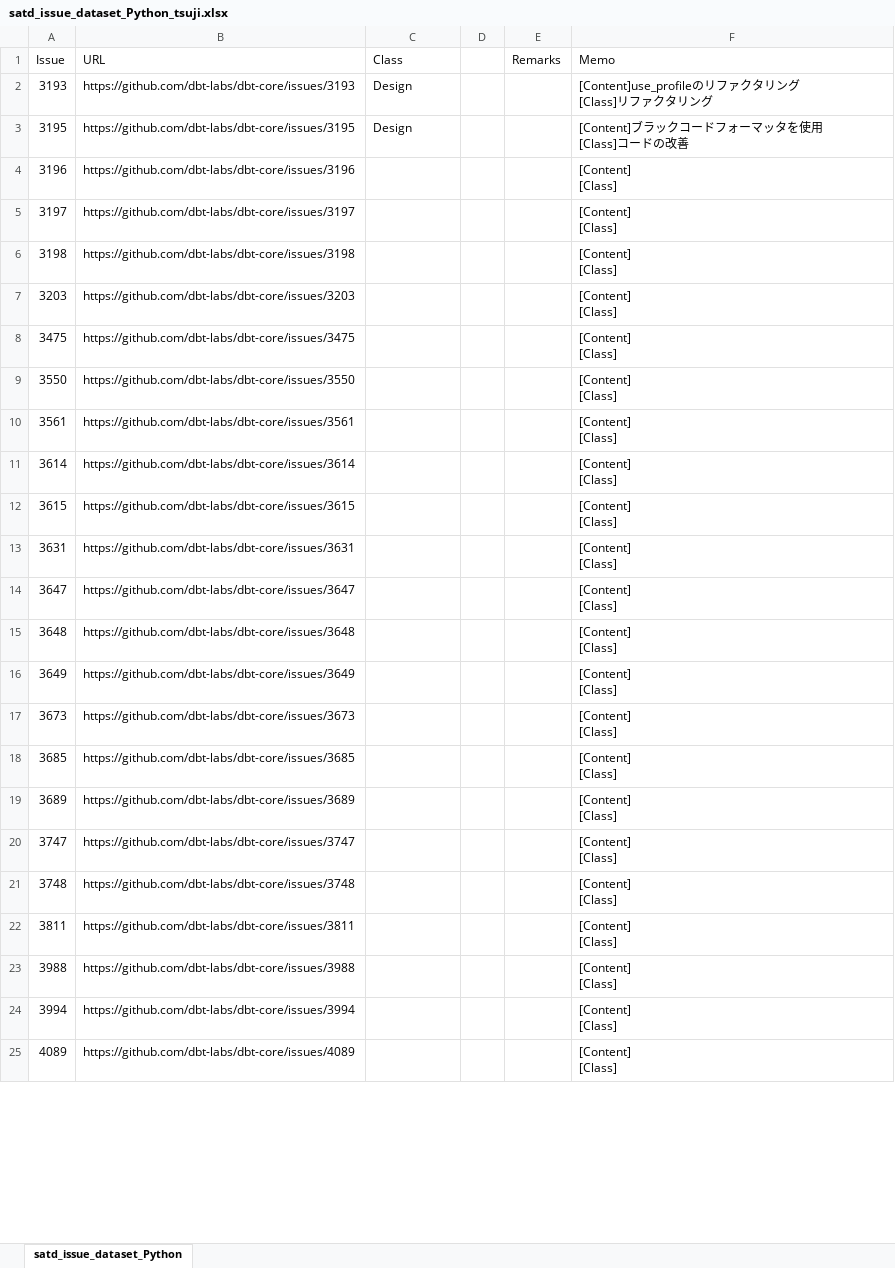
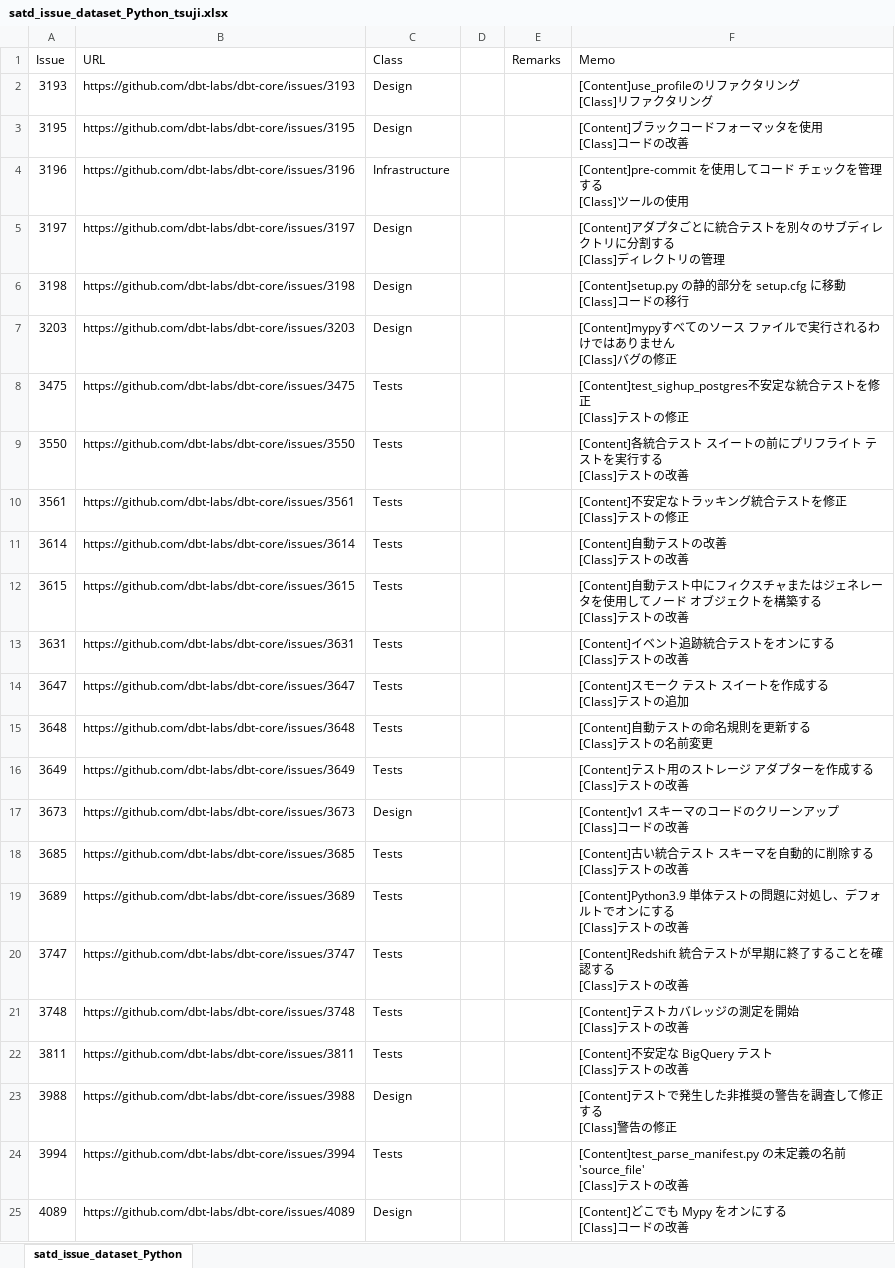
Before and after one commit to 3cywfym/td_dataset, an Excel workbook: satd_issue_dataset_Python_tsuji.xlsx, sheet satd_issue_dataset_Python, drawn as a sheet; only a part is shown; values as stored, in another font and other column widths than the file's, no borders; ↵ is a line break in a cell; the diff covers the shown part only; the diff names each change by its address in the sheet, - before the commit and + after, or states it on an @@ line.

Commit message:
Python 〜50まで目視

```diff
--- a/satd_issue_dataset_Python_tsuji.xlsx (sheet satd_issue_dataset_Python)
+++ b/satd_issue_dataset_Python_tsuji.xlsx (sheet satd_issue_dataset_Python)
-C4 (Class): (empty)
+C4 (Class): Infrastructure
-F4 (Memo): [Content] ↵ [Class]
+F4 (Memo): [Content]pre-commit を使用してコード チェックを管理する ↵ [Class]ツールの使用
-C5:C7 (Class): (empty)
+C5:C7 (Class): Design
-F5 (Memo): [Content] ↵ [Class]
+F5 (Memo): [Content]アダプタごとに統合テストを別々のサブディレクトリに分割する ↵ [Class]ディレクトリの管理
-F6 (Memo): [Content] ↵ [Class]
+F6 (Memo): [Content]setup.py の静的部分を setup.cfg に移動 ↵ [Class]コードの移行
-F7 (Memo): [Content] ↵ [Class]
+F7 (Memo): [Content]mypyすべてのソース ファイルで実行されるわけではありません ↵ [Class]バグの修正
-C8:C16 (Class): (empty)
+C8:C16 (Class): Tests
-F8 (Memo): [Content] ↵ [Class]
+F8 (Memo): [Content]test_sighup_postgres不安定な統合テストを修正 ↵ [Class]テストの修正
-F9 (Memo): [Content] ↵ [Class]
+F9 (Memo): [Content]各統合テスト スイートの前にプリフライト テストを実行する ↵ [Class]テストの改善
-F10 (Memo): [Content] ↵ [Class]
+F10 (Memo): [Content]不安定なトラッキング統合テストを修正 ↵ [Class]テストの修正
-F11 (Memo): [Content] ↵ [Class]
+F11 (Memo): [Content]自動テストの改善 ↵ [Class]テストの改善
-F12 (Memo): [Content] ↵ [Class]
+F12 (Memo): [Content]自動テスト中にフィクスチャまたはジェネレータを使用してノード オブジェクトを構築する ↵ [Class]テストの改善
-F13 (Memo): [Content] ↵ [Class]
+F13 (Memo): [Content]イベント追跡統合テストをオンにする ↵ [Class]テストの改善
-F14 (Memo): [Content] ↵ [Class]
+F14 (Memo): [Content]スモーク テスト スイートを作成する ↵ [Class]テストの追加
-F15 (Memo): [Content] ↵ [Class]
+F15 (Memo): [Content]自動テストの命名規則を更新する ↵ [Class]テストの名前変更
-F16 (Memo): [Content] ↵ [Class]
+F16 (Memo): [Content]テスト用のストレージ アダプターを作成する ↵ [Class]テストの改善
-C17 (Class): (empty)
+C17 (Class): Design
-F17 (Memo): [Content] ↵ [Class]
+F17 (Memo): [Content]v1 スキーマのコードのクリーンアップ ↵ [Class]コードの改善
-C18:C22 (Class): (empty)
+C18:C22 (Class): Tests
-F18 (Memo): [Content] ↵ [Class]
+F18 (Memo): [Content]古い統合テスト スキーマを自動的に削除する ↵ [Class]テストの改善
-F19 (Memo): [Content] ↵ [Class]
+F19 (Memo): [Content]Python3.9 単体テストの問題に対処し、デフォルトでオンにする ↵ [Class]テストの改善
-F20 (Memo): [Content] ↵ [Class]
+F20 (Memo): [Content]Redshift 統合テストが早期に終了することを確認する ↵ [Class]テストの改善
-F21 (Memo): [Content] ↵ [Class]
+F21 (Memo): [Content]テストカバレッジの測定を開始 ↵ [Class]テストの改善
-F22 (Memo): [Content] ↵ [Class]
+F22 (Memo): [Content]不安定な BigQuery テスト ↵ [Class]テストの改善
-C23 (Class): (empty)
+C23 (Class): Design
-F23 (Memo): [Content] ↵ [Class]
+F23 (Memo): [Content]テストで発生した非推奨の警告を調査して修正する ↵ [Class]警告の修正
-C24 (Class): (empty)
+C24 (Class): Tests
-F24 (Memo): [Content] ↵ [Class]
+F24 (Memo): [Content]test_parse_manifest.py の未定義の名前 'source_file' ↵ [Class]テストの改善
-C25 (Class): (empty)
+C25 (Class): Design
-F25 (Memo): [Content] ↵ [Class]
+F25 (Memo): [Content]どこでも Mypy をオンにする ↵ [Class]コードの改善
```
Also changed, not shown: 51 edited cells elsewhere in this sheet.
